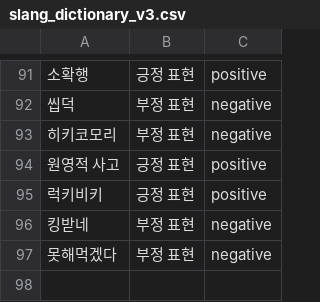
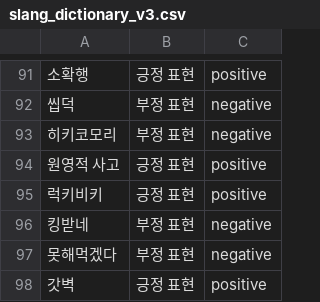
Before and after one commit to hong-710/openss6, a CSV file: slang_dictionary_v3.csv, drawn as a sheet; only a part is shown, gaps mark what is left out; the diff names each change by its address in the sheet, - before the commit and + after, or states it on an @@ line.

Commit message:
Update slang_dictionary_v3.csv

```diff
--- a/slang_dictionary_v3.csv
+++ b/slang_dictionary_v3.csv
+row 98: 갓벽 | 긍정 표현 | positive
```
